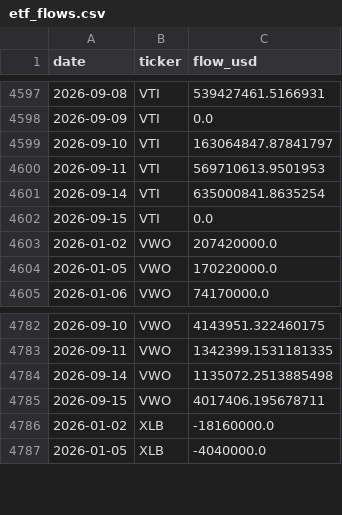
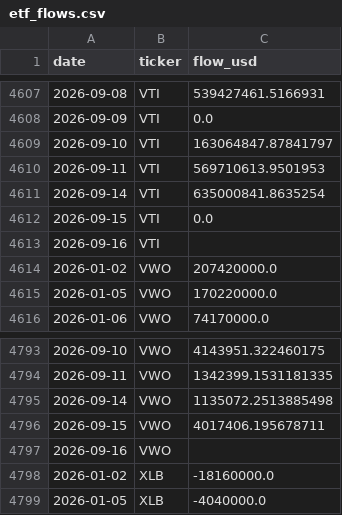
Before and after one commit to isaergun/etf-flows-data, a CSV file: data/etf_flows.csv, drawn as a sheet; only a part is shown, gaps mark what is left out; the diff covers the shown part only; the diff names each change by its address in the sheet, - before the commit and + after, or states it on an @@ line.

```diff
--- a/data/etf_flows.csv
+++ b/data/etf_flows.csv
+row 4613: 2026-09-16 | VTI
+row 4797: 2026-09-16 | VWO
```
Also changed, not shown: 10 added rows and 2 edited cells elsewhere in this file, data/etf_aum.csv, data/etf_shares.csv.
